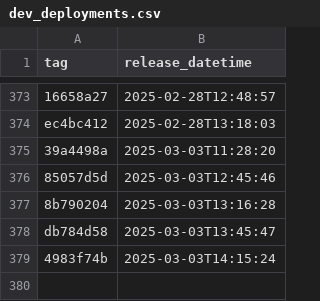
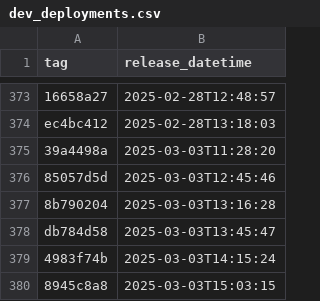
Before and after one commit to NHSDigital/eps-prescription-tracker-ui, a CSV file: _data/dev_deployments.csv, drawn as a sheet; only a part is shown, gaps mark what is left out.

```diff
--- a/_data/dev_deployments.csv
+++ b/_data/dev_deployments.csv
@@ -379 +379,2 @@ db784d58,2025-03-03T13:45:47
 4983f74b,2025-03-03T14:15:24
+8945c8a8,2025-03-03T15:03:15
```
Also changed, not shown: 1 other file.
